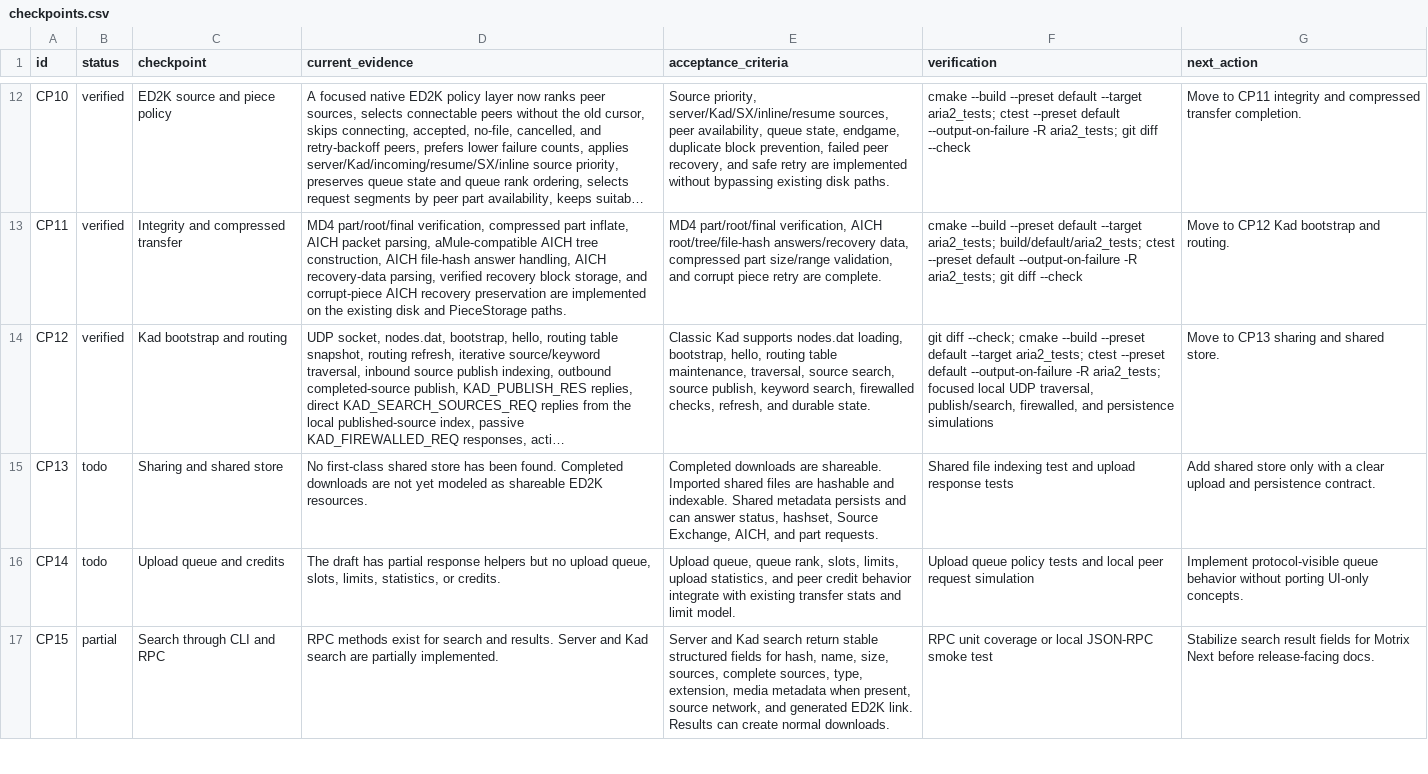
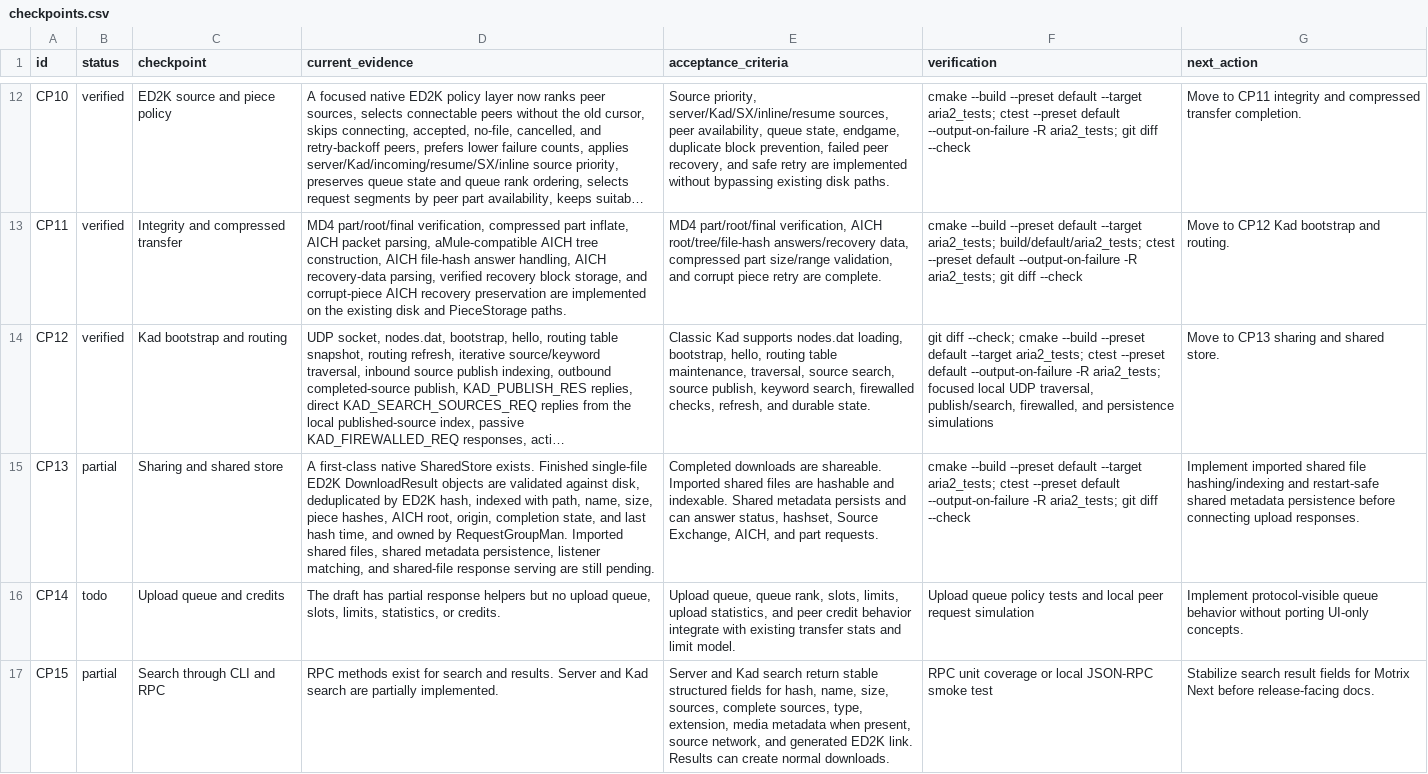
Before and after one commit to rzhy1/aria2-next, a CSV file: docs/maintenance/ed2k/checkpoints.csv, drawn as a sheet; only a part is shown, gaps mark what is left out; long unchanged cells end in …; the diff names each change by its address in the sheet, - before the commit and + after, or states it on an @@ line.

Commit message:
feat(ed2k): add shared store for completed downloads
Introduce a native ED2K shared store owned by RequestGroupMan and import validated finished single-file ED2K results into it. The store keeps hash, path, size, piece hash, AICH, origin, and completion metadata while rejecting missing or size-mismatched files.

Verified with cmake --build --preset default --target aria2_tests, ctest --preset default --output-on-failure -R aria2_tests, and git diff --check.

```diff
--- a/docs/maintenance/ed2k/checkpoints.csv
+++ b/docs/maintenance/ed2k/checkpoints.csv
-B15 (status): todo
+B15 (status): partial
-D15 (current_evidence): No first-class shared store has been found. Completed downloads are not yet modeled as shareable ED2K resources.
+D15 (current_evidence): A first-class native SharedStore exists. Finished single-file ED2K DownloadResult objects are validated against disk, deduplicated by ED2K hash, indexed with path, name, size, piece hashes, AICH root, origin, completion state, and last hash time, and owned by RequestGroupMan. Imported shared files, shared metadata persistence, listener matching, and shared-file response serving are still pending.
-F15 (verification): Shared file indexing test and upload response tests
+F15 (verification): cmake --build --preset default --target aria2_tests; ctest --preset default --output-on-failure -R aria2_tests; git diff --check
-G15 (next_action): Add shared store only with a clear upload and persistence contract.
+G15 (next_action): Implement imported shared file hashing/indexing and restart-safe shared metadata persistence before connecting upload responses.
```
Also changed, not shown: docs/maintenance/ed2k/reference-parity.csv, 9 other files.
